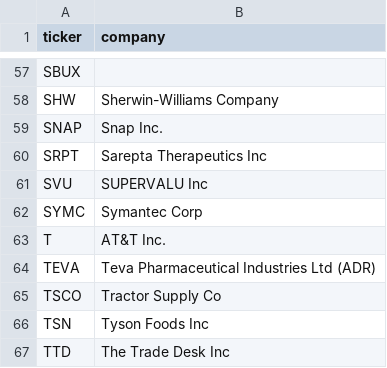
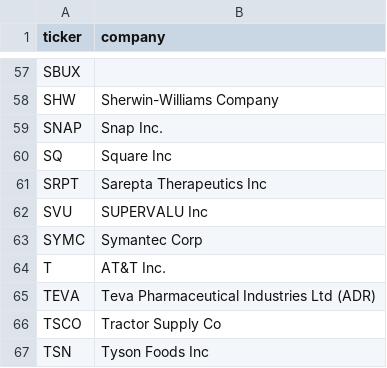
Before and after one commit to KamarajuKusumanchi/market_data, a CSV file: company_details/company_names.csv, drawn as a sheet; only a part is shown, gaps mark what is left out; the shorter side is filled out with more unchanged rows.

```diff
--- a/company_details/company_names.csv
+++ b/company_details/company_names.csv
@@ -59,2 +59,3 @@ SHW, Sherwin-Williams Company
 SNAP, Snap Inc.
+SQ, Square Inc
 SRPT, Sarepta Therapeutics Inc
```
Also changed, not shown: company_details/ceo.csv.
